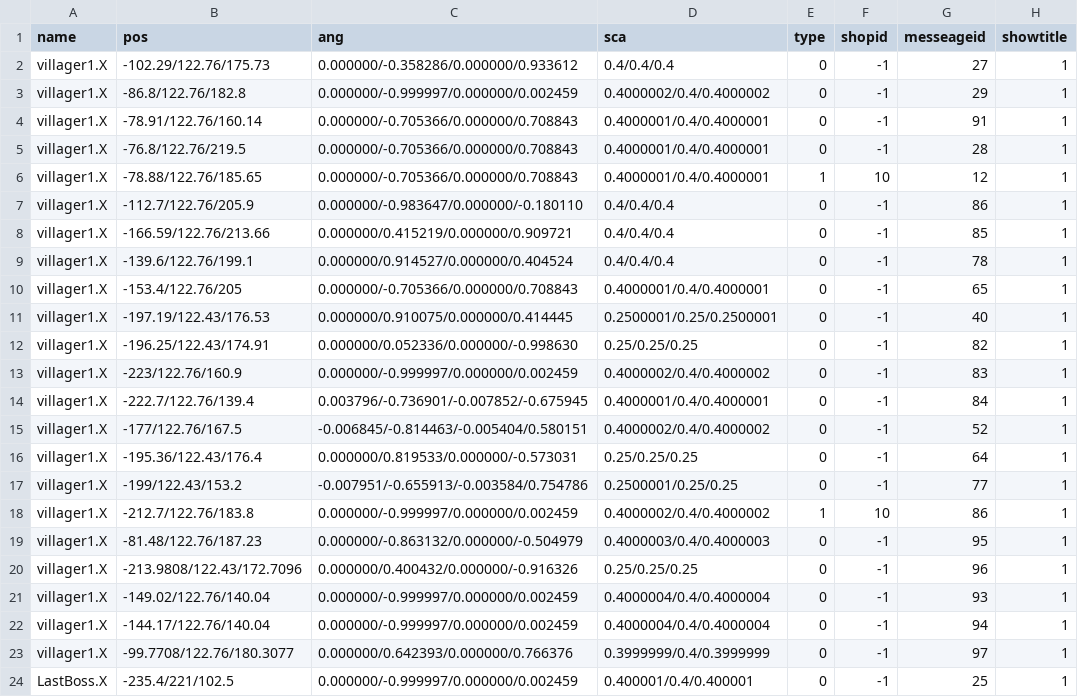
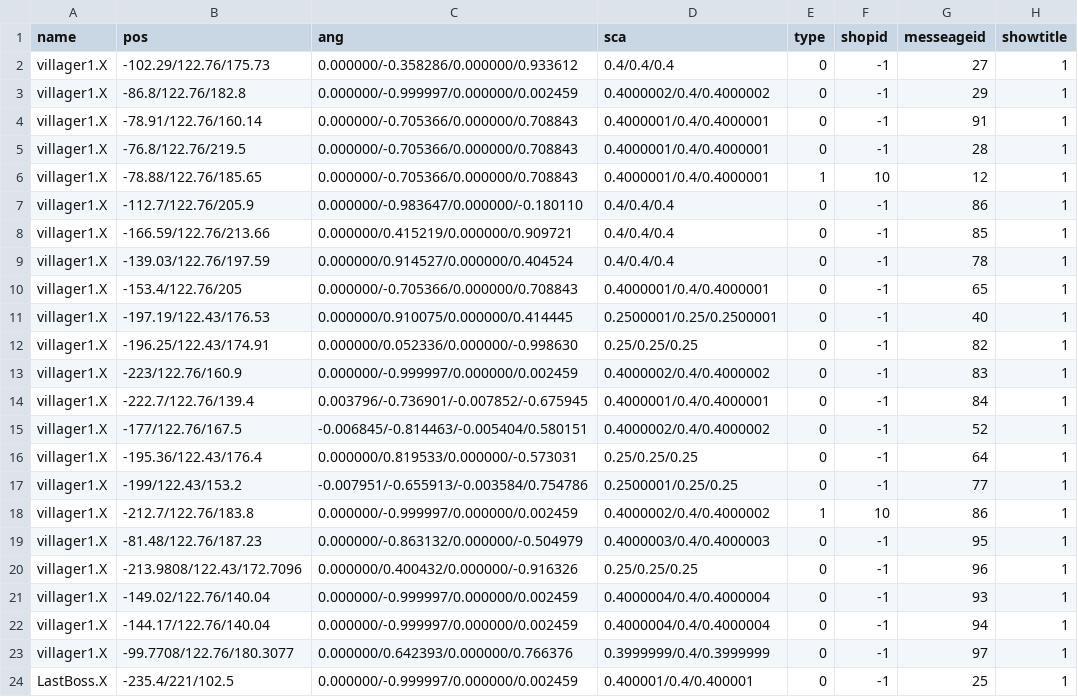
Before and after one commit to kbc15gc/game, a CSV file: game/Decide/Decide/Asset/Data/GroupData/CommonGroupNPC.csv, drawn as a sheet.

```diff
--- a/game/Decide/Decide/Asset/Data/GroupData/CommonGroupNPC.csv
+++ b/game/Decide/Decide/Asset/Data/GroupData/CommonGroupNPC.csv
@@ -8,3 +8,3 @@ villager1.X,-112.7/122.76/205.9,0.000000/-0.983647/0.000000/-0.180110,0.4/0.4/0.
 villager1.X,-166.59/122.76/213.66,0.000000/0.415219/0.000000/0.909721,0.4/0.4/0.4,0,-1,85,1
-villager1.X,-139.6/122.76/199.1,0.000000/0.914527/0.000000/0.404524,0.4/0.4/0.4,0,-1,78,1
+villager1.X,-139.03/122.76/197.59,0.000000/0.914527/0.000000/0.404524,0.4/0.4/0.4,0,-1,78,1
 villager1.X,-153.4/122.76/205,0.000000/-0.705366/0.000000/0.708843,0.4000001/0.4/0.4000001,0,-1,65,1
```
Also changed, not shown: game/Decide/Decide/Asset/Data/GroupData/CommonGroupEnemy.csv, game/Decide/Decide/Asset/Data/GroupData/CommonGroupObj.csv, 4 other files.
